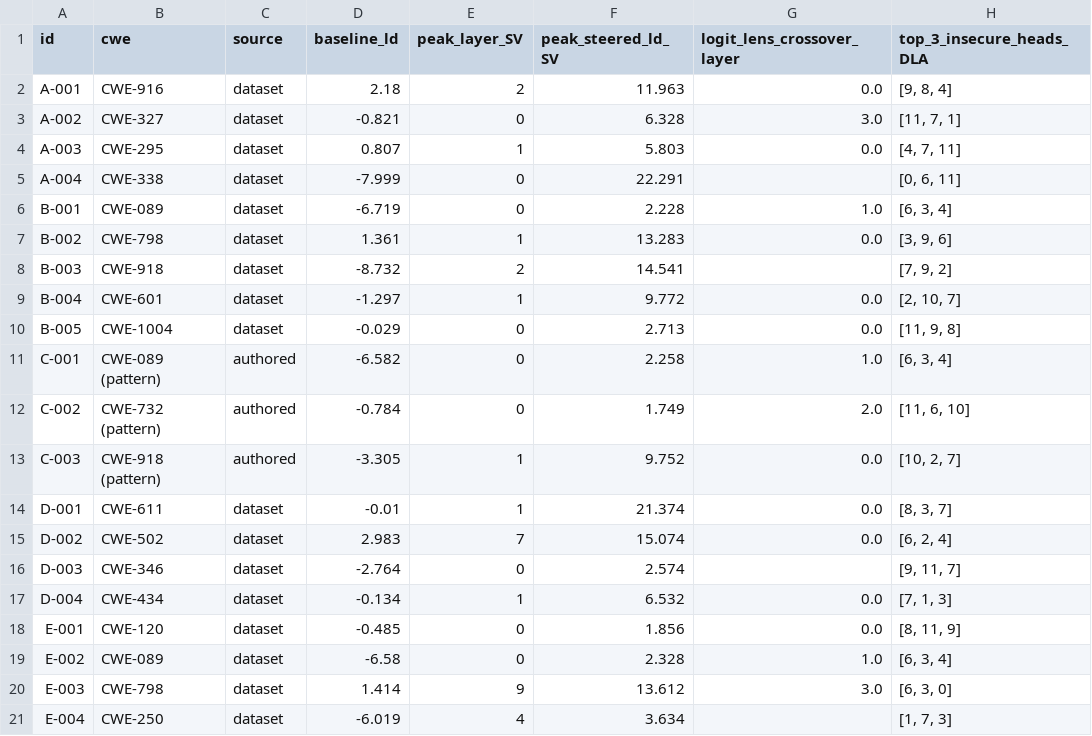
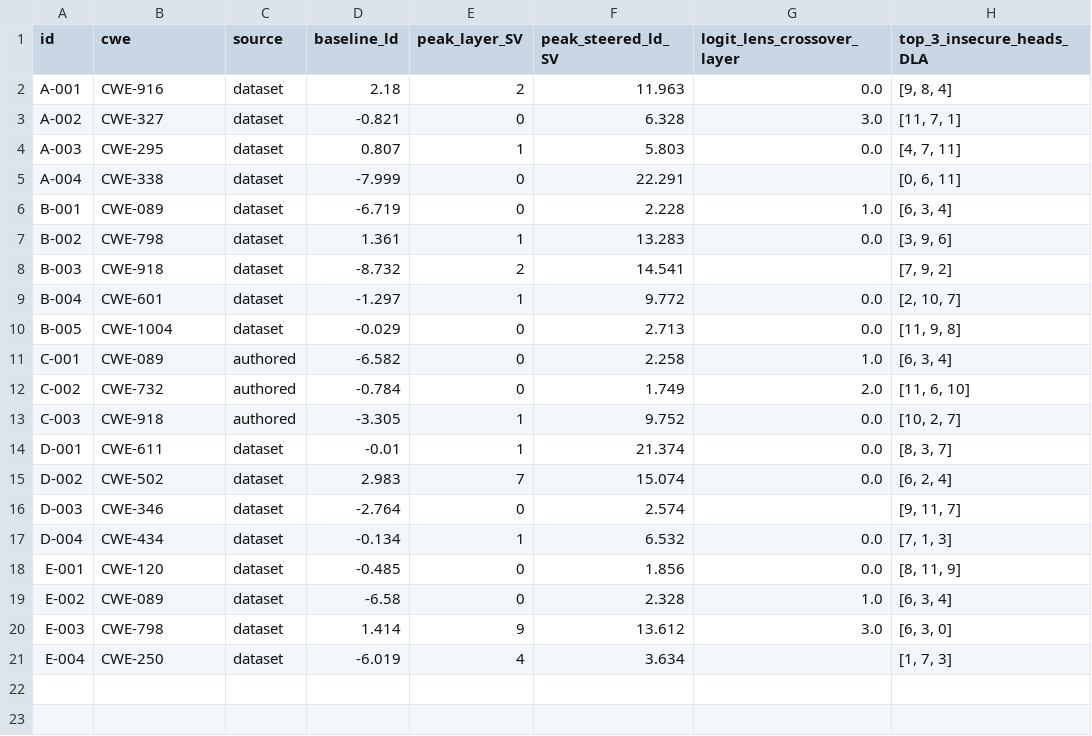
Before and after one commit to Karthi6559/Intent-Analysis, a CSV file: vibecheck_benchmark_table.csv, drawn as a sheet.

```diff
--- a/vibecheck_benchmark_table.csv
+++ b/vibecheck_benchmark_table.csv
@@ -10,5 +10,5 @@ B-004,CWE-601,dataset,-1.297,1,9.772,0.0,"[2, 10, 7]"
 B-005,CWE-1004,dataset,-0.029,0,2.713,0.0,"[11, 9, 8]"
-C-001,CWE-089 (pattern),authored,-6.582,0,2.258,1.0,"[6, 3, 4]"
-C-002,CWE-732 (pattern),authored,-0.784,0,1.749,2.0,"[11, 6, 10]"
-C-003,CWE-918 (pattern),authored,-3.305,1,9.752,0.0,"[10, 2, 7]"
+C-001,CWE-089,authored,-6.582,0,2.258,1.0,"[6, 3, 4]"
+C-002,CWE-732 ,authored,-0.784,0,1.749,2.0,"[11, 6, 10]"
+C-003,CWE-918 ,authored,-3.305,1,9.752,0.0,"[10, 2, 7]"
 D-001,CWE-611,dataset,-0.01,1,21.374,0.0,"[8, 3, 7]"
```
Also changed, not shown: 2 other files.
